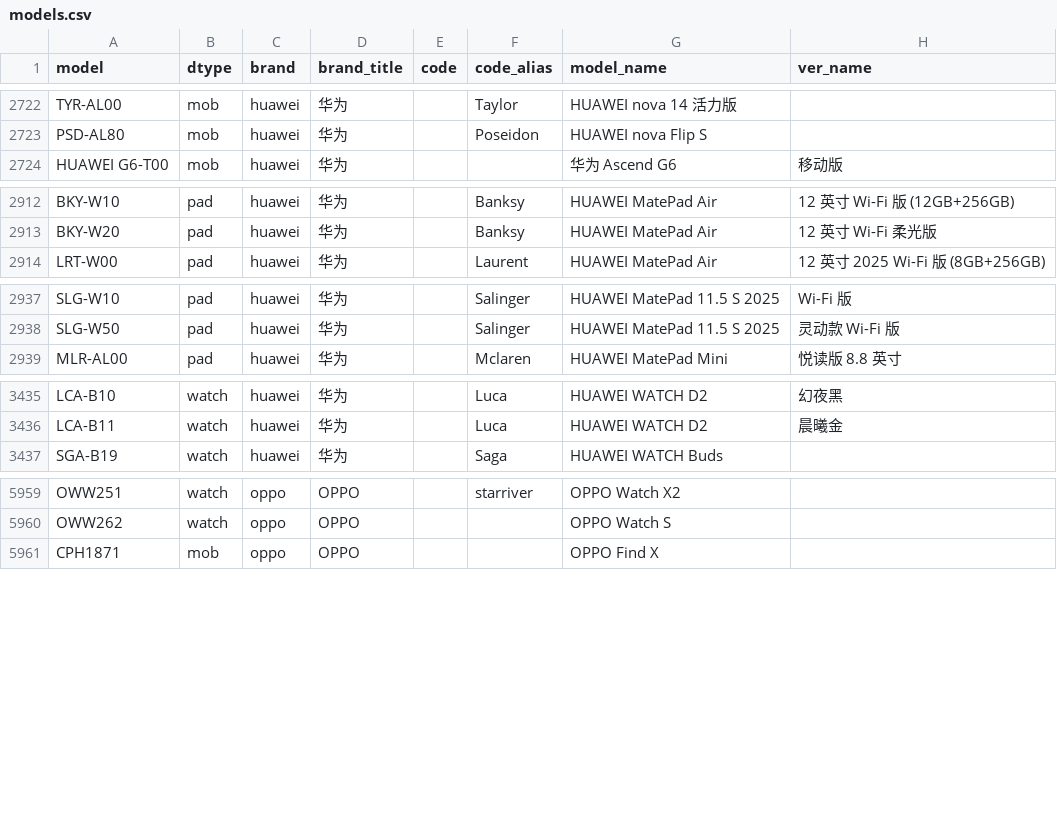
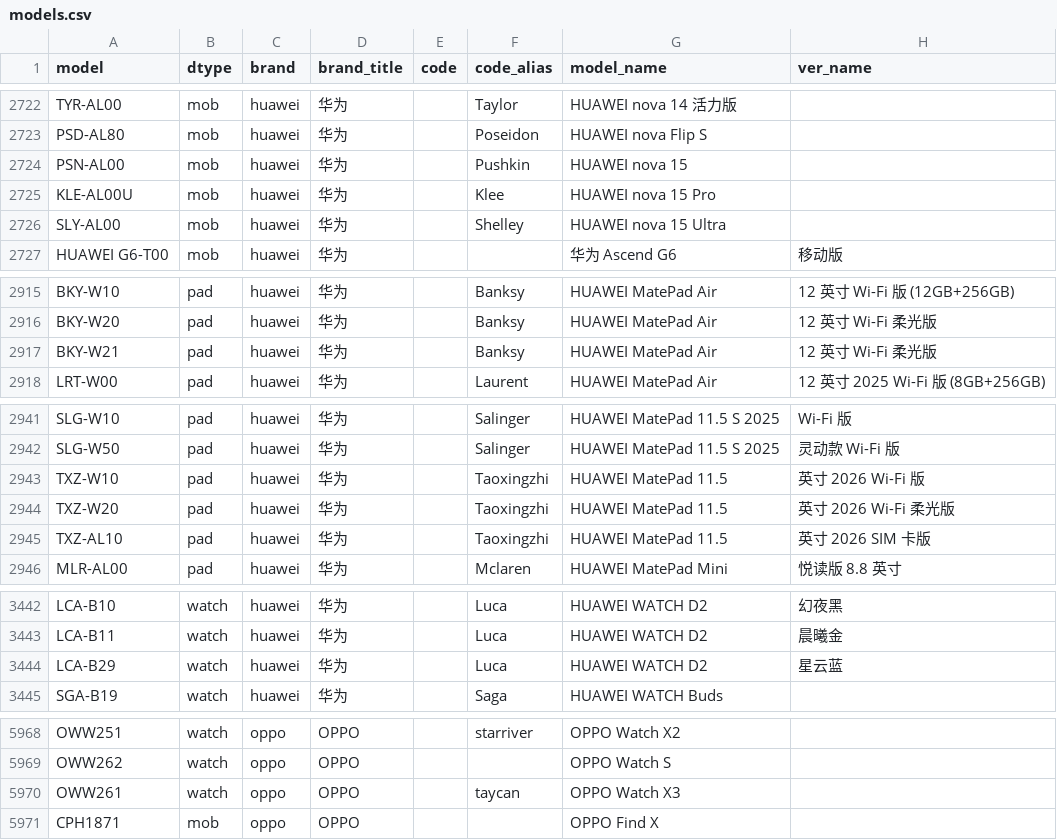
Before and after one commit to KHwang9883/MobileModels-csv, a CSV file: models.csv, drawn as a sheet; only a part is shown, gaps mark what is left out; the diff covers the shown part only.

Commit message:
Sync with MobileModels 131afeb00e18efdb9d3463780770be17a0df235e

```diff
--- a/models.csv
+++ b/models.csv
@@ -2723,2 +2723,5 @@ TYR-AL00,mob,huawei,华为,,Taylor,HUAWEI nova 14 活力版,
 PSD-AL80,mob,huawei,华为,,Poseidon,HUAWEI nova Flip S,
+PSN-AL00,mob,huawei,华为,,Pushkin,HUAWEI nova 15,
+KLE-AL00U,mob,huawei,华为,,Klee,HUAWEI nova 15 Pro,
+SLY-AL00,mob,huawei,华为,,Shelley,HUAWEI nova 15 Ultra,
 HUAWEI G6-T00,mob,huawei,华为,,,华为 Ascend G6,移动版
@@ -2913,2 +2916,3 @@ BKY-W10,pad,huawei,华为,,Banksy,HUAWEI MatePad Air,12 英寸 Wi-Fi 版 (12GB+2
 BKY-W20,pad,huawei,华为,,Banksy,HUAWEI MatePad Air,12 英寸 Wi-Fi 柔光版
+BKY-W21,pad,huawei,华为,,Banksy,HUAWEI MatePad Air,12 英寸 Wi-Fi 柔光版
 LRT-W00,pad,huawei,华为,,Laurent,HUAWEI MatePad Air,12 英寸 2025 Wi-Fi 版 (8GB+256GB)
@@ -2938,2 +2942,5 @@ SLG-W10,pad,huawei,华为,,Salinger,HUAWEI MatePad 11.5 S 2025,Wi-Fi 版
 SLG-W50,pad,huawei,华为,,Salinger,HUAWEI MatePad 11.5 S 2025,灵动款 Wi-Fi 版
+TXZ-W10,pad,huawei,华为,,Taoxingzhi,HUAWEI MatePad 11.5,英寸 2026 Wi-Fi 版
+TXZ-W20,pad,huawei,华为,,Taoxingzhi,HUAWEI MatePad 11.5,英寸 2026 Wi-Fi 柔光版
+TXZ-AL10,pad,huawei,华为,,Taoxingzhi,HUAWEI MatePad 11.5,英寸 2026 SIM 卡版
 MLR-AL00,pad,huawei,华为,,Mclaren,HUAWEI MatePad Mini,悦读版 8.8 英寸
@@ -3436,2 +3443,3 @@ LCA-B10,watch,huawei,华为,,Luca,HUAWEI WATCH D2,幻夜黑
 LCA-B11,watch,huawei,华为,,Luca,HUAWEI WATCH D2,晨曦金
+LCA-B29,watch,huawei,华为,,Luca,HUAWEI WATCH D2,星云蓝
 SGA-B19,watch,huawei,华为,,Saga,HUAWEI WATCH Buds,
@@ -5960,2 +5969,3 @@ OWW251,watch,oppo,OPPO,,starriver,OPPO Watch X2,
 OWW262,watch,oppo,OPPO,,,OPPO Watch S,
+OWW261,watch,oppo,OPPO,,taycan,OPPO Watch X3,
 CPH1871,mob,oppo,OPPO,,,OPPO Find X,
```
Also changed, not shown: 1 added row elsewhere in this file, 1 other file.
